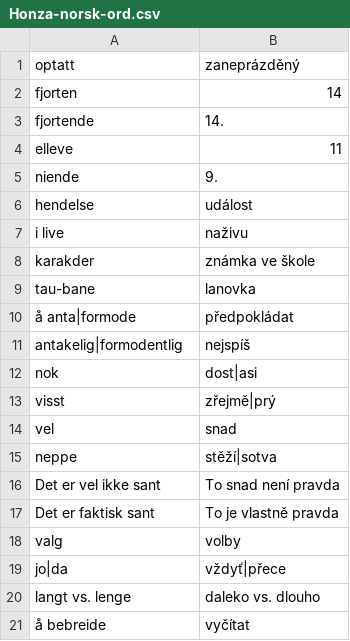
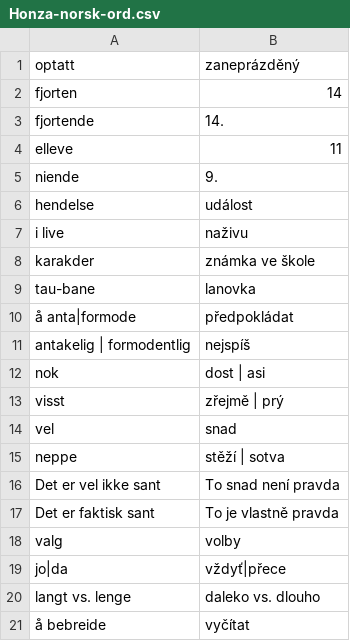
Before and after one commit to JanHoralik/quizlet-sets, a CSV file: Honza-norsk-ord.csv, drawn as a sheet.

Commit message:
modal adverb

```diff
--- a/Honza-norsk-ord.csv
+++ b/Honza-norsk-ord.csv
@@ -10,7 +10,7 @@ tau-bane, lanovka
 å anta|formode, předpokládat
-antakelig|formodentlig, nejspíš
-nok, dost|asi
-visst, zřejmě|prý
+antakelig | formodentlig, nejspíš
+nok, dost | asi
+visst, zřejmě | prý
 vel, snad
-neppe, stěží|sotva
+neppe, stěží | sotva
 Det er vel ikke sant, To snad není pravda
```
